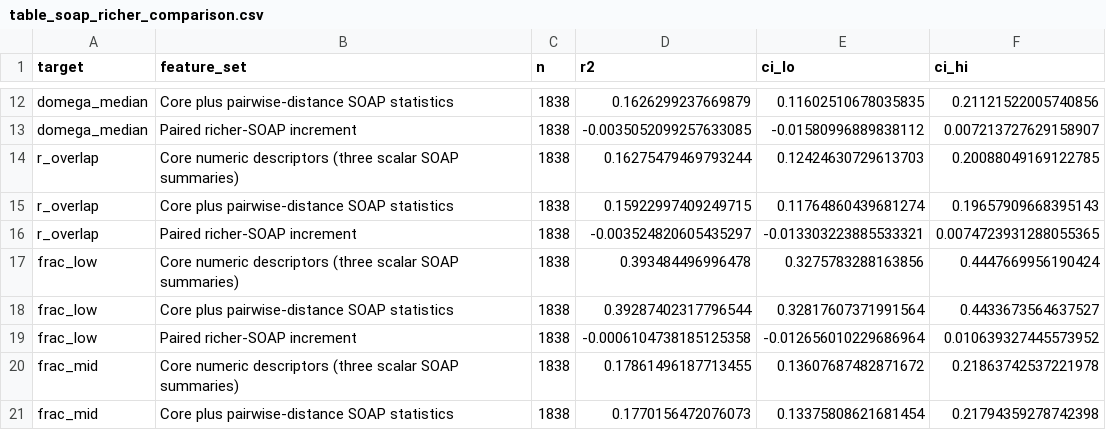
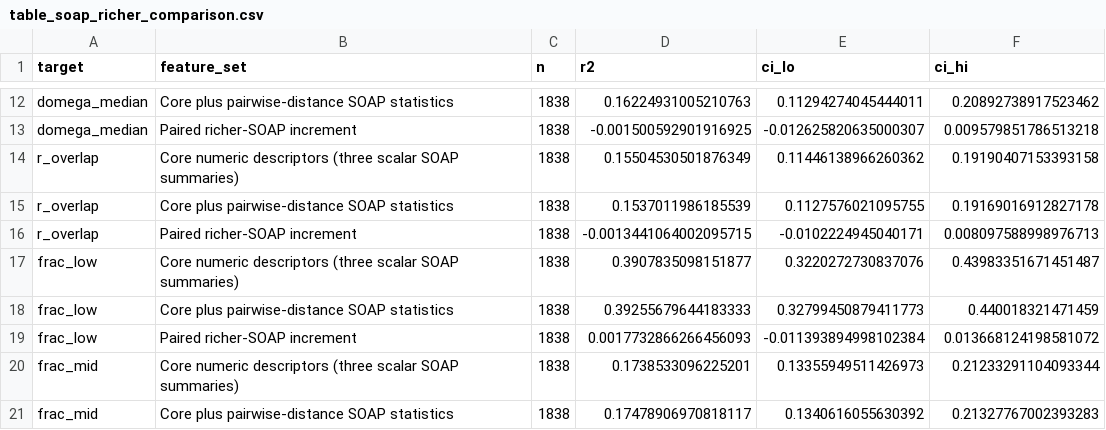
Before and after one commit to liuznil/RRUFF, a CSV file: results/tables/table_soap_richer_comparison.csv, drawn as a sheet; only a part is shown, gaps mark what is left out; the diff covers the shown part only; the diff names each change by its address in the sheet, - before the commit and + after, or states it on an @@ line.

```diff
--- a/results/tables/table_soap_richer_comparison.csv
+++ b/results/tables/table_soap_richer_comparison.csv
-D12 (r2): 0.1626299237669879
+D12 (r2): 0.16224931005210763
-E12 (ci_lo): 0.11602510678035835
+E12 (ci_lo): 0.11294274045444011
-F12 (ci_hi): 0.21121522005740856
+F12 (ci_hi): 0.20892738917523462
-D13 (r2): -0.0035052099257633085
+D13 (r2): -0.001500592901916925
-E13 (ci_lo): -0.01580996889838112
+E13 (ci_lo): -0.012625820635000307
-F13 (ci_hi): 0.007213727629158907
+F13 (ci_hi): 0.009579851786513218
-D14 (r2): 0.16275479469793244
+D14 (r2): 0.15504530501876349
-E14 (ci_lo): 0.12424630729613703
+E14 (ci_lo): 0.11446138966260362
-F14 (ci_hi): 0.20088049169122785
+F14 (ci_hi): 0.19190407153393158
-D15 (r2): 0.15922997409249715
+D15 (r2): 0.1537011986185539
-E15 (ci_lo): 0.11764860439681274
+E15 (ci_lo): 0.1127576021095755
-F15 (ci_hi): 0.19657909668395143
+F15 (ci_hi): 0.19169016912827178
-D16 (r2): -0.003524820605435297
+D16 (r2): -0.0013441064002095715
-E16 (ci_lo): -0.013303223885533321
+E16 (ci_lo): -0.0102224945040171
-F16 (ci_hi): 0.0074723931288055365
+F16 (ci_hi): 0.008097588998976713
-D17 (r2): 0.393484496996478
+D17 (r2): 0.3907835098151877
-E17 (ci_lo): 0.3275783288163856
+E17 (ci_lo): 0.3220272730837076
-F17 (ci_hi): 0.4447669956190424
+F17 (ci_hi): 0.43983351671451487
-D18 (r2): 0.39287402317796544
+D18 (r2): 0.39255679644183333
-E18 (ci_lo): 0.32817607371991564
+E18 (ci_lo): 0.32799450879411773
-F18 (ci_hi): 0.4433673564637527
+F18 (ci_hi): 0.440018321471459
-D19 (r2): -0.0006104738185125358
+D19 (r2): 0.0017732866266456093
-E19 (ci_lo): -0.012656010229686964
+E19 (ci_lo): -0.011393894998102384
-F19 (ci_hi): 0.010639327445573952
+F19 (ci_hi): 0.013668124198581072
-D20 (r2): 0.17861496187713455
+D20 (r2): 0.1738533096225201
-E20 (ci_lo): 0.13607687482871672
+E20 (ci_lo): 0.13355949511426973
-F20 (ci_hi): 0.21863742537221978
+F20 (ci_hi): 0.21233291104093344
-D21 (r2): 0.1770156472076073
+D21 (r2): 0.17478906970818117
-E21 (ci_lo): 0.13375808621681454
+E21 (ci_lo): 0.1340616055630392
-F21 (ci_hi): 0.21794359278742398
+F21 (ci_hi): 0.21327767002393283
```
Also changed, not shown: 69 edited cells elsewhere in this file, results/dataset_failures.csv, results/tables/table_drop_group_complete.csv, 21 other files.
